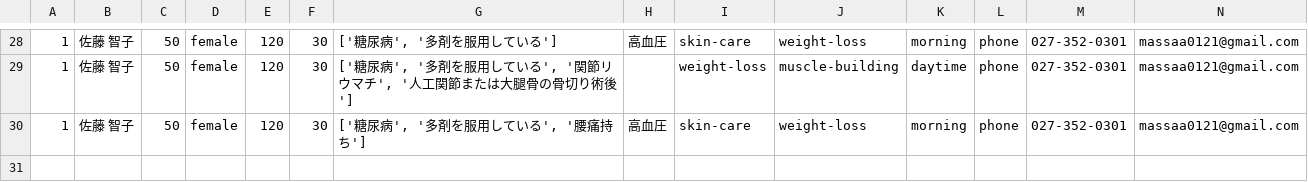
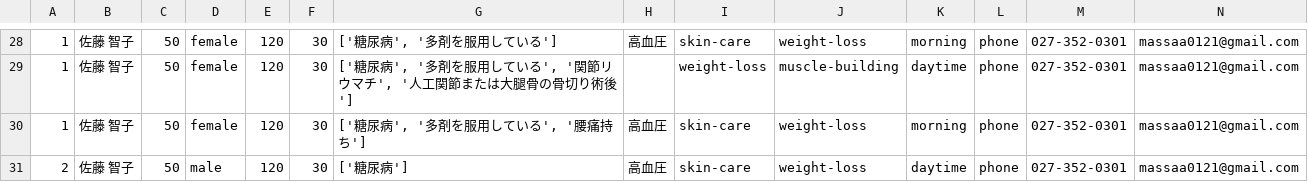
Before and after one commit to massaa39/persgymapp, a CSV file: members.csv, drawn as a sheet; only a part is shown, gaps mark what is left out; rows hold the shown columns only; the diff names each change by its address in the sheet, - before the commit and + after, or states it on an @@ line.

```diff
--- a/members.csv
+++ b/members.csv
+row 31: 2 | 佐藤 智子 | 50 | male | 120 | 30 | ['糖尿病'] | 高血圧 | skin-care | weight-loss | daytime | phone | 027-352-0301 | massaa0121@gmail.com
```
Also changed, not shown: 1 other file.
